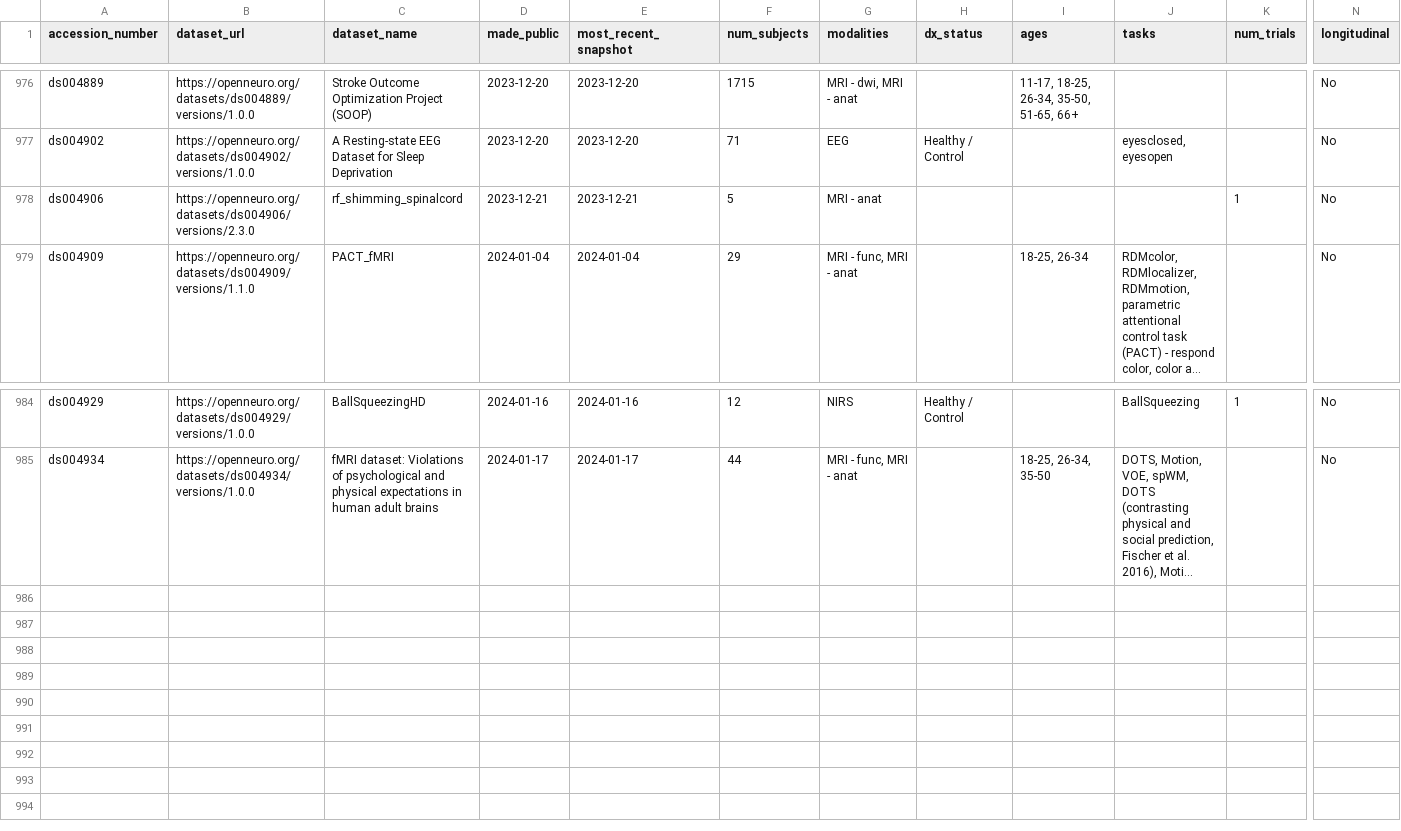
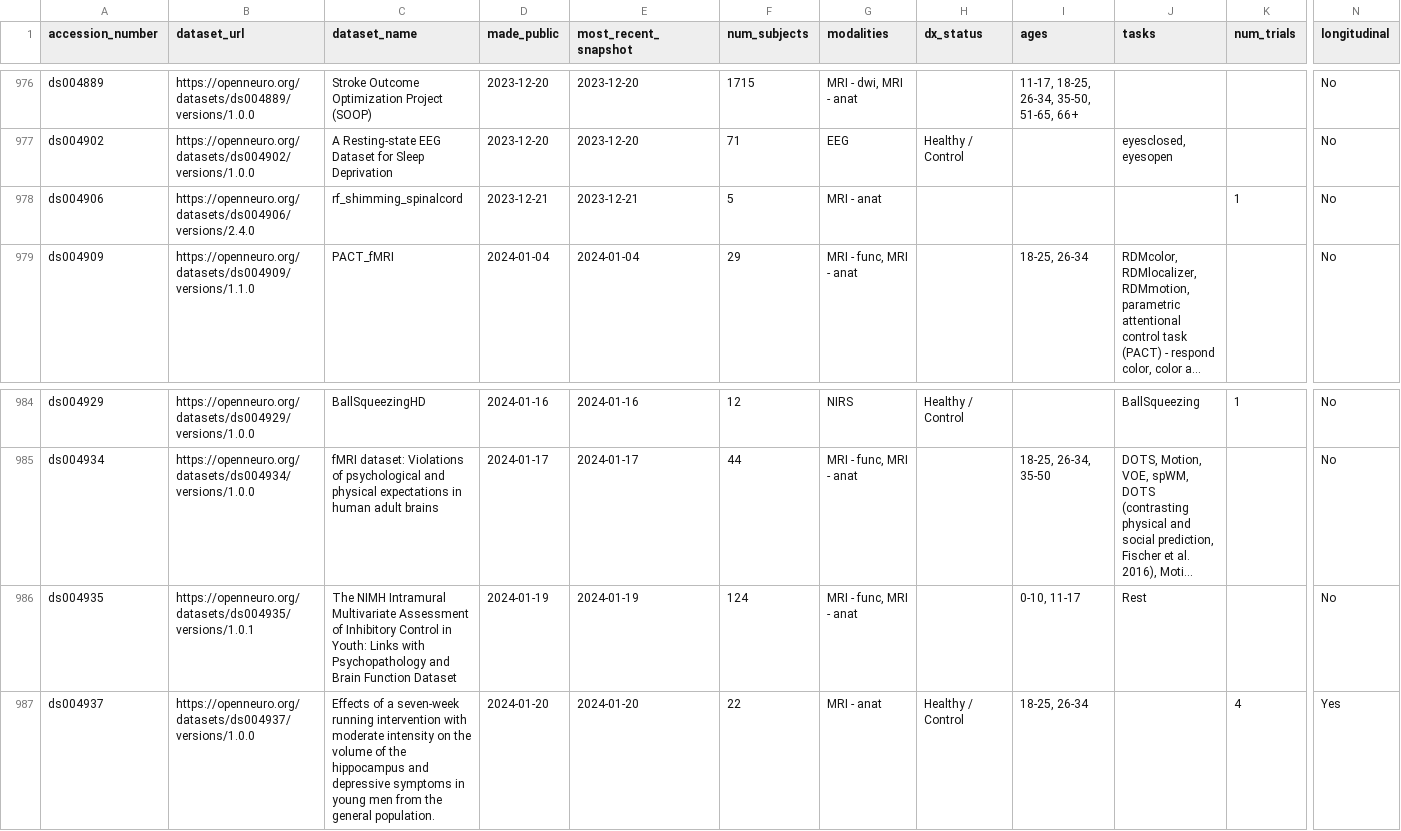
Before and after one commit to jbwexler/openneuro_metadata, a CSV file: metadata.csv, drawn as a sheet; only a part is shown, gaps mark what is left out; long unchanged cells end in …; rows hold the shown columns only; the diff names each change by its address in the sheet, - before the commit and + after, or states it on an @@ line.

Commit message:
Automatic update via github workflow

```diff
--- a/metadata.csv
+++ b/metadata.csv
-B978 (dataset_url): https://openneuro.org/datasets/ds004906/versions/2.3.0
+B978 (dataset_url): https://openneuro.org/datasets/ds004906/versions/2.4.0
+row 986: ds004935 | https://openneuro.org/datasets/ds004935/versions/1.0.1 | The NIMH Intramural Multivariate Assessment of Inhibitory Control in Youth: Links with Psychopathology and Brain Function Dataset | 2024-01-19 | 2024-01-19 | 124 | MRI - func, MRI - anat |  | 0-10, 11-17 | Rest |  | No
+row 987: ds004937 | https://openneuro.org/datasets/ds004937/versions/1.0.0 | Effects of a seven-week running intervention with moderate intensity on the volume of the hippocampus and depressive symptoms in young men from the general population. | 2024-01-20 | 2024-01-20 | 22 | MRI - anat | Healthy / Control | 18-25, 26-34 |  | 4 | Yes
```
